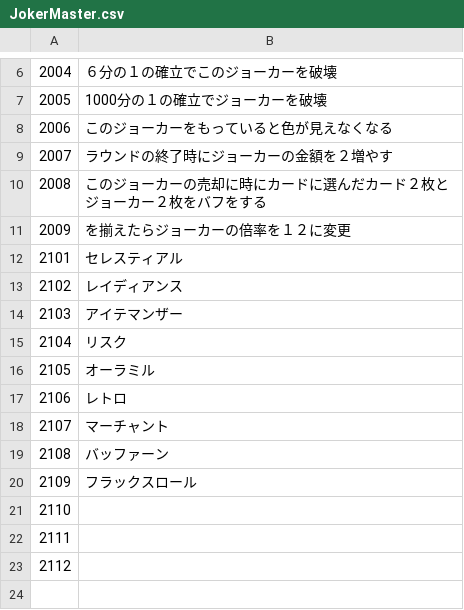
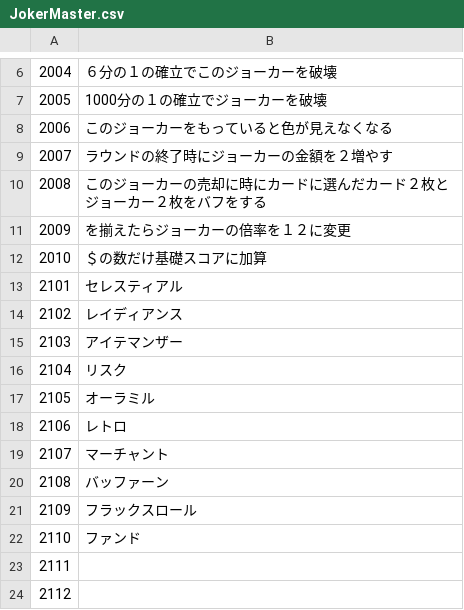
Before and after one commit to Salre000/rougehand, a CSV file: Roguehand/Assets/Resources/takumi/StringMaster/JokerMaster.csv, drawn as a sheet; only a part is shown, gaps mark what is left out; removed rows and columns are numbered as before the commit, all else as after; the diff names each change by its address in the sheet, - before the commit and + after, or states it on an @@ line.

```diff
--- a/Roguehand/Assets/Resources/takumi/StringMaster/JokerMaster.csv
+++ b/Roguehand/Assets/Resources/takumi/StringMaster/JokerMaster.csv
+row 12: 2010 | ＄の数だけ基礎スコアに加算
+row 22: 2110 | ファンド
@@ column A renumbered between rows 23 and 24 @@
-row 23: 2112
```
Also changed, not shown: Roguehand/Assets/Resources/takumi/DeckBase/DebugDeck.csv, 15 other files.
